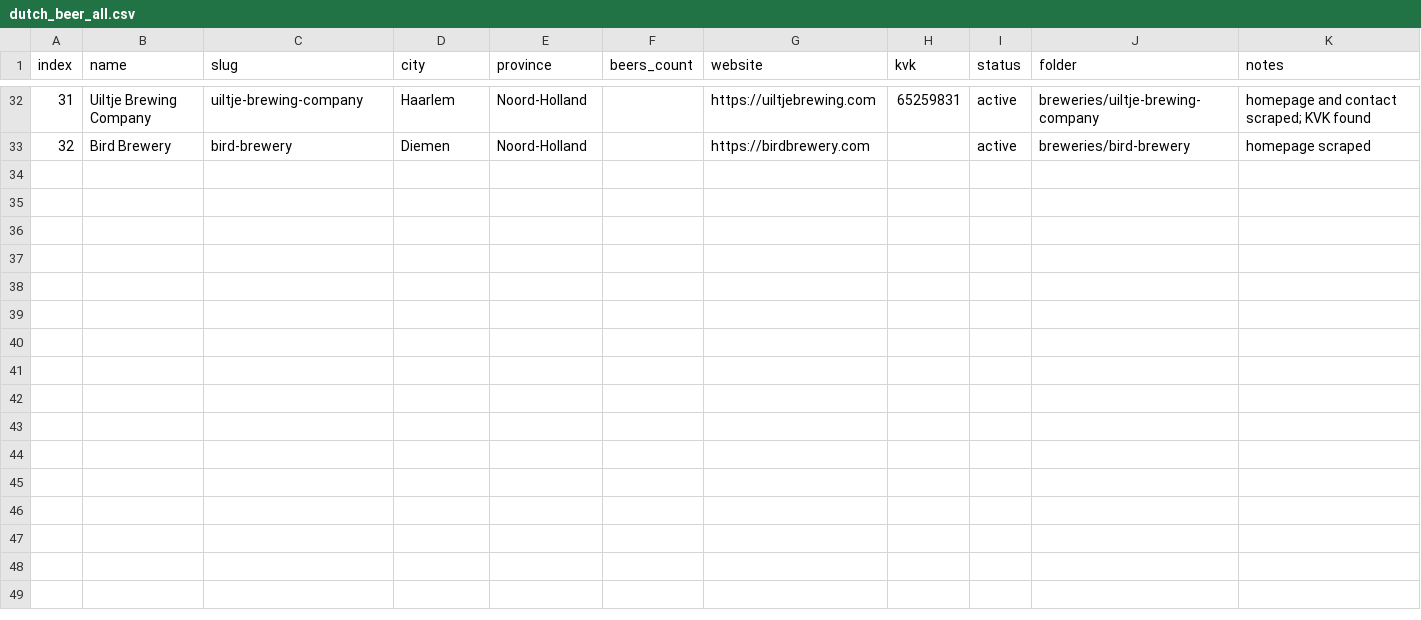
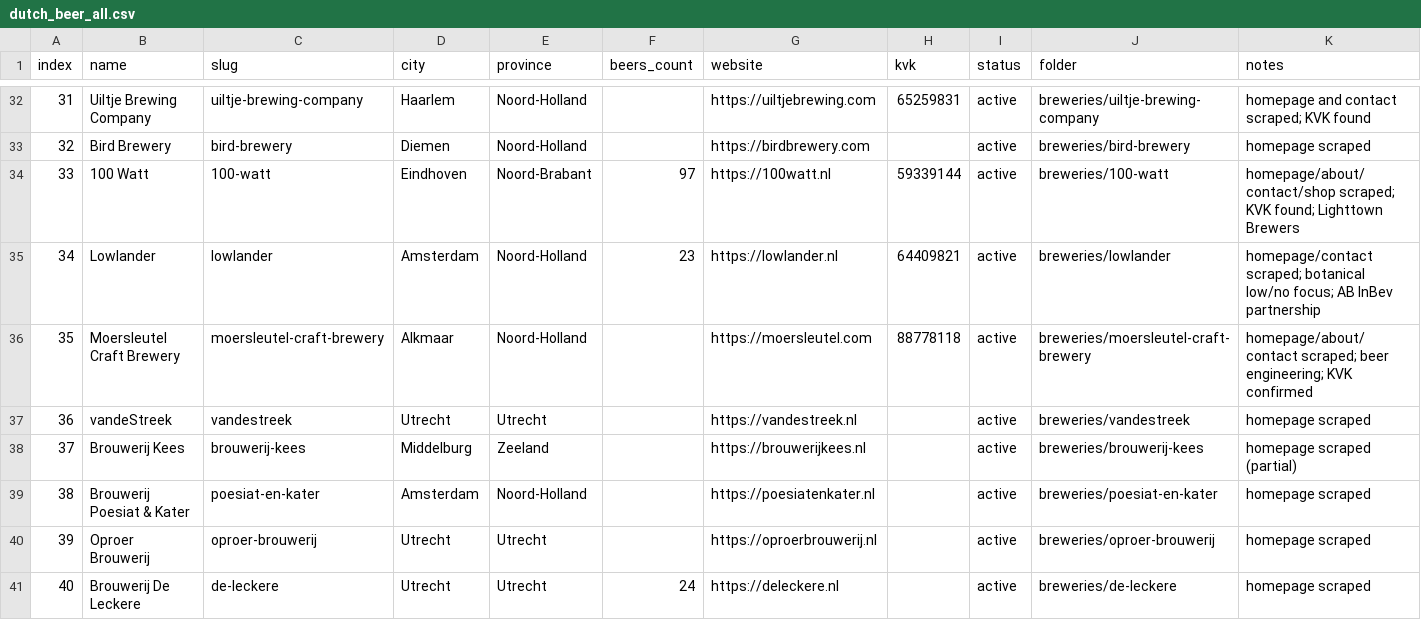
Before and after one commit to kunalpanchal/dutch-beer-scraper, a CSV file: data/dutch_beer_all.csv, drawn as a sheet; only a part is shown, gaps mark what is left out.

Commit message:
Add batch 33-40: 100 Watt, Lowlander, Moersleutel, vandeStreek and more; scraped HTML and extracts; update CSV/progress

```diff
--- a/data/dutch_beer_all.csv
+++ b/data/dutch_beer_all.csv
@@ -33 +33,9 @@ index,name,slug,city,province,beers_count,website,kvk,status,folder,notes
 32,Bird Brewery,bird-brewery,Diemen,Noord-Holland,,https://birdbrewery.com,,active,breweries/bird-brewery,homepage scraped
+33,100 Watt,100-watt,Eindhoven,Noord-Brabant,97,https://100watt.nl,59339144,active,breweries/100-watt,homepage/about/contact/shop scraped; KVK found; Lighttown Brewers
+34,Lowlander,lowlander,Amsterdam,Noord-Holland,23,https://lowlander.nl,64409821,active,breweries/lowlander,homepage/contact scraped; botanical low/no focus; AB InBev partnership
+35,Moersleutel Craft Brewery,moersleutel-craft-brewery,Alkmaar,Noord-Holland,,https://moersleutel.com,88778118,active,breweries/moersleutel-craft-brewery,homepage/about/contact scraped; beer engineering; KVK confirmed
+36,vandeStreek,vandestreek,Utrecht,Utrecht,,https://vandestreek.nl,,active,breweries/vandestreek,homepage scraped
+37,Brouwerij Kees,brouwerij-kees,Middelburg,Zeeland,,https://brouwerijkees.nl,,active,breweries/brouwerij-kees,homepage scraped (partial)
+38,Brouwerij Poesiat & Kater,poesiat-en-kater,Amsterdam,Noord-Holland,,https://poesiatenkater.nl,,active,breweries/poesiat-en-kater,homepage scraped
+39,Oproer Brouwerij,oproer-brouwerij,Utrecht,Utrecht,,https://oproerbrouwerij.nl,,active,breweries/oproer-brouwerij,homepage scraped
+40,Brouwerij De Leckere,de-leckere,Utrecht,Utrecht,24,https://deleckere.nl,,active,breweries/de-leckere,homepage scraped
```
Also changed, not shown: 29 other files.
